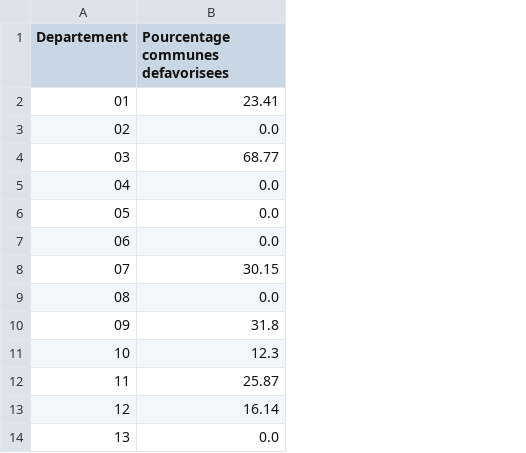
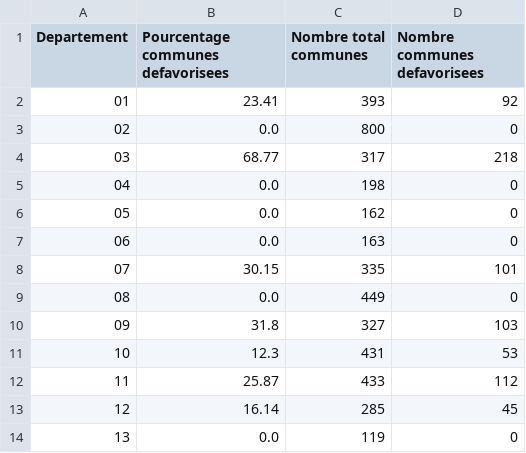
Before and after one commit to Clo3pro/bailleul-berthelin_python, a CSV file: bailleul-berthelin_python/pourcent_defavorise.csv, drawn as a sheet; only a part is shown; the diff names each change by its address in the sheet, - before the commit and + after, or states it on an @@ line.

```diff
--- a/bailleul-berthelin_python/pourcent_defavorise.csv
+++ b/bailleul-berthelin_python/pourcent_defavorise.csv
+column C (Nombre total communes), rows 2-14: 393 | 800 | 317 | 198 | 162 | 163 | 335 | 449 | 327 | 431 | 433 | 285 | 119
+column D (Nombre communes defavorisees), rows 2-14: 92 | 0 | 218 | 0 | 0 | 0 | 101 | 0 | 103 | 53 | 112 | 45 | 0
```
Also changed, not shown: 3 other files.
